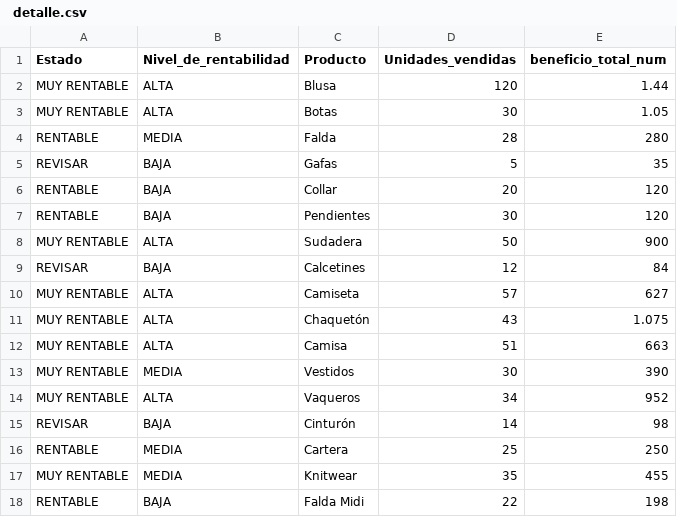
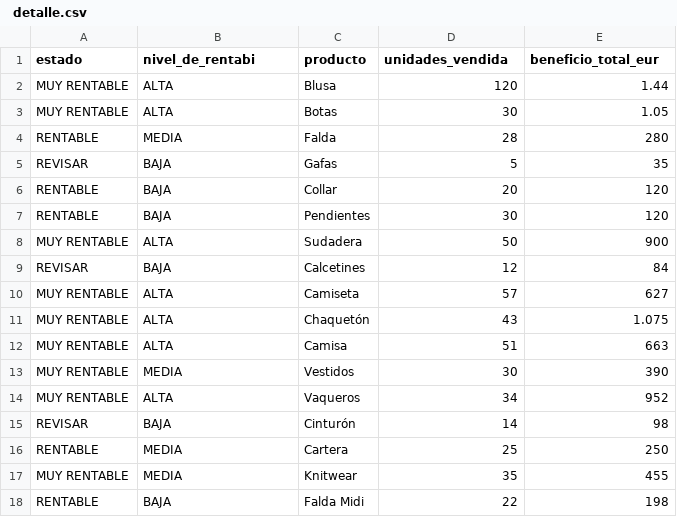
Before and after one commit to xinyuechen09-code/tienda11, a CSV file: data/ detalle.csv, drawn as a sheet.

Commit message:
Update  detalle.csv

```diff
--- a/data/ detalle.csv
+++ b/data/ detalle.csv
@@ -1,2 +1,2 @@
-"Estado","Nivel_de_rentabilidad","Producto","Unidades_vendidas","beneficio_total_num"
+"estado","nivel_de_rentabi","producto","unidades_vendida","beneficio_total_eur"
 "MUY RENTABLE","ALTA","Blusa","120","1.44"
```
